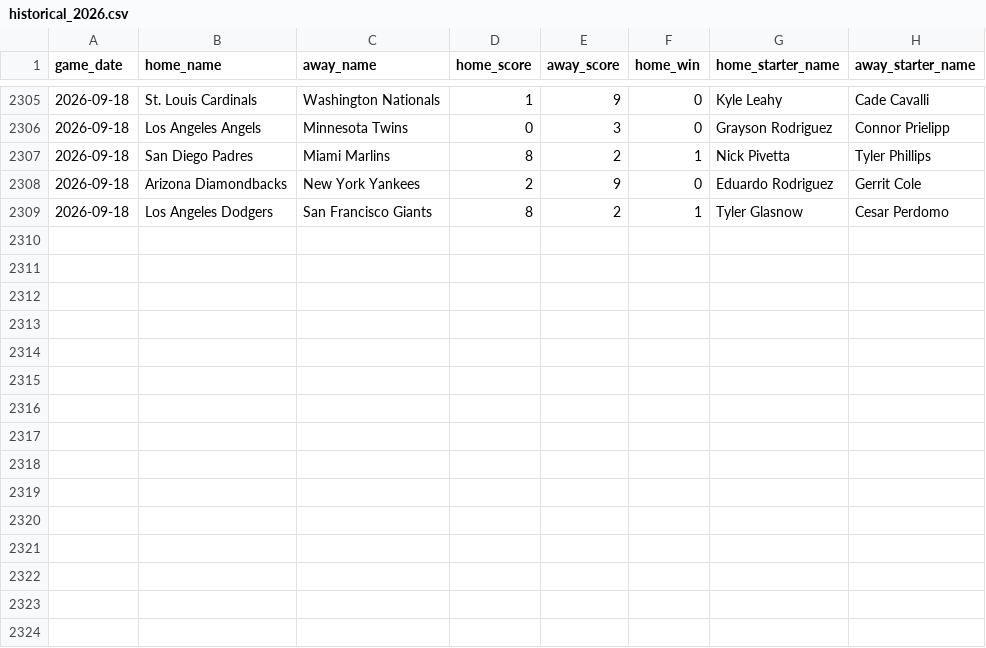
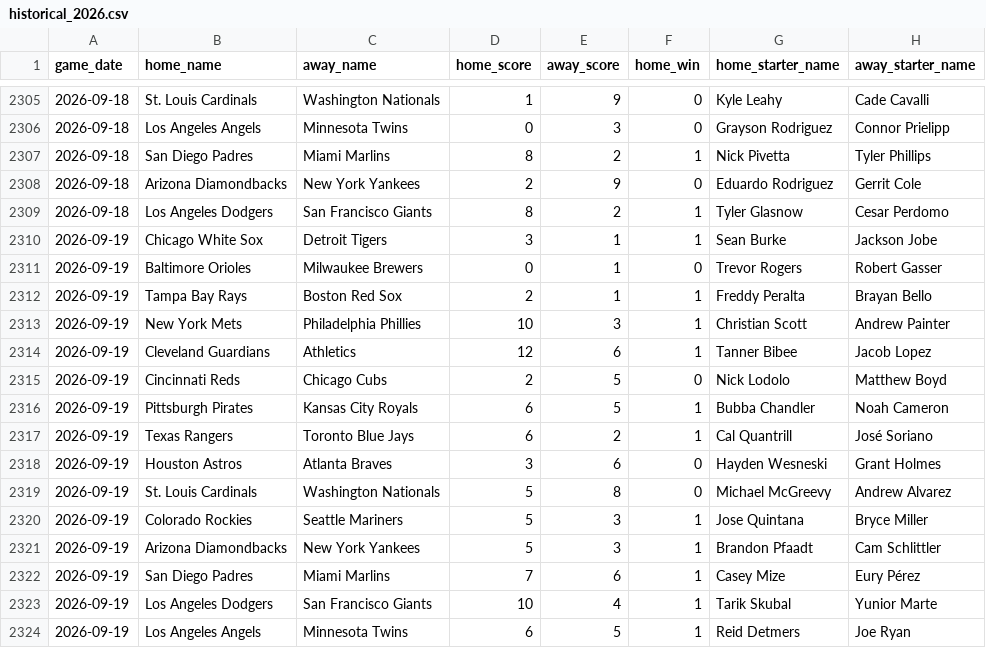
Before and after one commit to jaydengould/mlb-win-probability, a CSV file: data/raw/historical_2026.csv, drawn as a sheet; only a part is shown, gaps mark what is left out; the diff names each change by its address in the sheet, - before the commit and + after, or states it on an @@ line.

```diff
--- a/data/raw/historical_2026.csv
+++ b/data/raw/historical_2026.csv
+row 2310: 2026-09-19 | Chicago White Sox | Detroit Tigers | 3 | 1 | 1 | Sean Burke | Jackson Jobe
+row 2311: 2026-09-19 | Baltimore Orioles | Milwaukee Brewers | 0 | 1 | 0 | Trevor Rogers | Robert Gasser
+row 2312: 2026-09-19 | Tampa Bay Rays | Boston Red Sox | 2 | 1 | 1 | Freddy Peralta | Brayan Bello
+row 2313: 2026-09-19 | New York Mets | Philadelphia Phillies | 10 | 3 | 1 | Christian Scott | Andrew Painter
+row 2314: 2026-09-19 | Cleveland Guardians | Athletics | 12 | 6 | 1 | Tanner Bibee | Jacob Lopez
+row 2315: 2026-09-19 | Cincinnati Reds | Chicago Cubs | 2 | 5 | 0 | Nick Lodolo | Matthew Boyd
+row 2316: 2026-09-19 | Pittsburgh Pirates | Kansas City Royals | 6 | 5 | 1 | Bubba Chandler | Noah Cameron
+row 2317: 2026-09-19 | Texas Rangers | Toronto Blue Jays | 6 | 2 | 1 | Cal Quantrill | José Soriano
+row 2318: 2026-09-19 | Houston Astros | Atlanta Braves | 3 | 6 | 0 | Hayden Wesneski | Grant Holmes
+row 2319: 2026-09-19 | St. Louis Cardinals | Washington Nationals | 5 | 8 | 0 | Michael McGreevy | Andrew Alvarez
+row 2320: 2026-09-19 | Colorado Rockies | Seattle Mariners | 5 | 3 | 1 | Jose Quintana | Bryce Miller
+row 2321: 2026-09-19 | Arizona Diamondbacks | New York Yankees | 5 | 3 | 1 | Brandon Pfaadt | Cam Schlittler
+row 2322: 2026-09-19 | San Diego Padres | Miami Marlins | 7 | 6 | 1 | Casey Mize | Eury Pérez
+row 2323: 2026-09-19 | Los Angeles Dodgers | San Francisco Giants | 10 | 4 | 1 | Tarik Skubal | Yunior Marte
+row 2324: 2026-09-19 | Los Angeles Angels | Minnesota Twins | 6 | 5 | 1 | Reid Detmers | Joe Ryan
```
Also changed, not shown: 2 other files.
